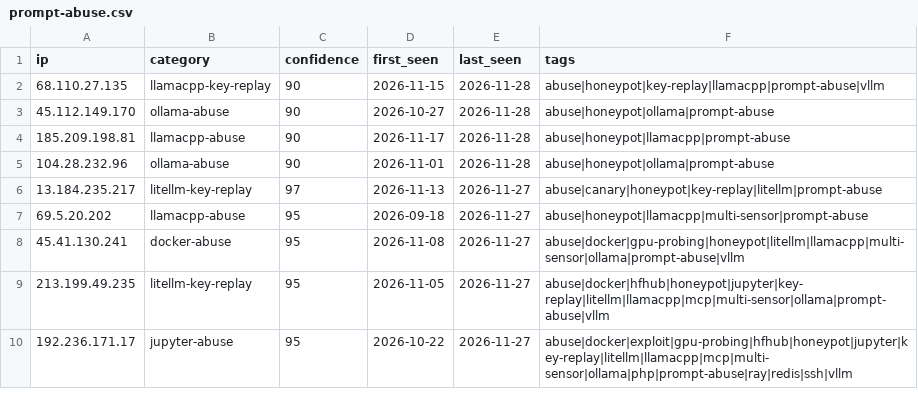
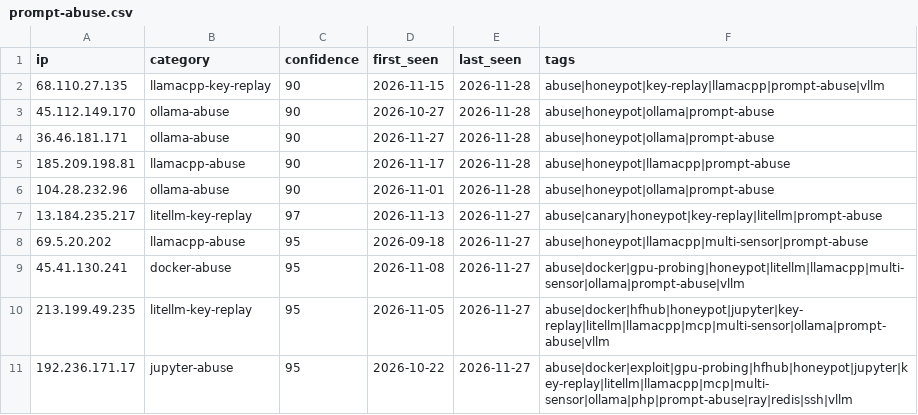
Before and after one commit to Zikmadol/trapline-ioc, a CSV file: feeds/prompt-abuse.csv, drawn as a sheet; only a part is shown.

```diff
--- a/feeds/prompt-abuse.csv
+++ b/feeds/prompt-abuse.csv
@@ -3,2 +3,3 @@ ip,category,confidence,first_seen,last_seen,tags
 45.112.149.170,ollama-abuse,90,2026-10-27,2026-11-28,abuse|honeypot|ollama|prompt-abuse
+36.46.181.171,ollama-abuse,90,2026-11-27,2026-11-28,abuse|honeypot|ollama|prompt-abuse
 185.209.198.81,llamacpp-abuse,90,2026-11-17,2026-11-28,abuse|honeypot|llamacpp|prompt-abuse
```
Also changed, not shown: daily/2026-11-28.csv, feeds/ai-infra.csv, 14 other files.
